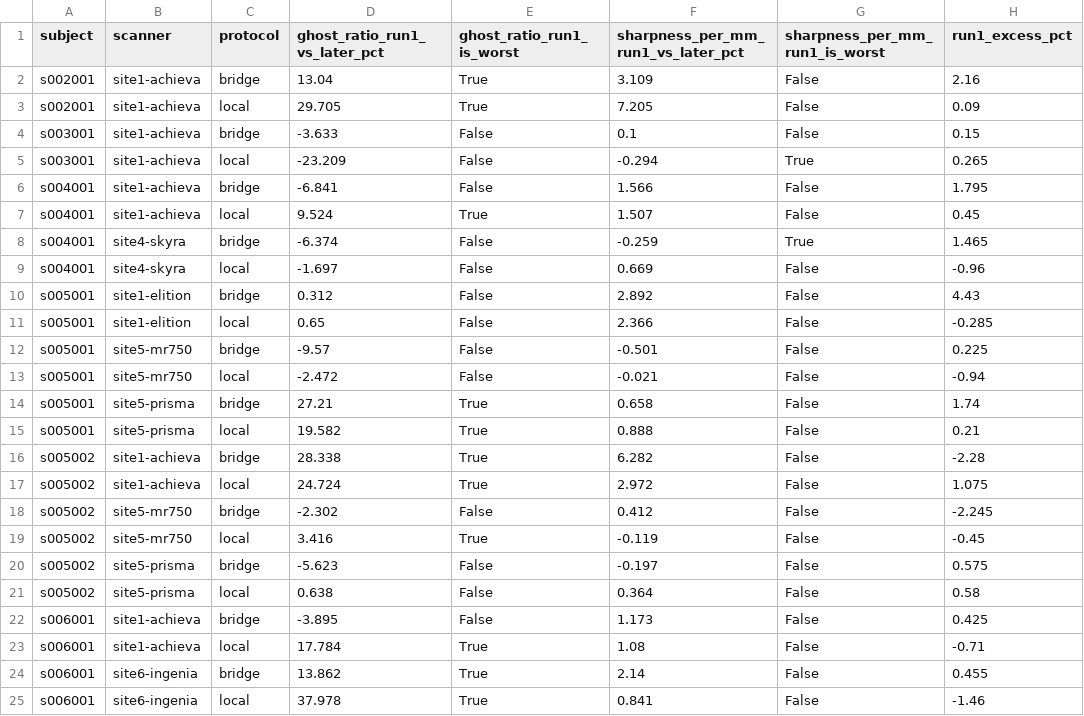
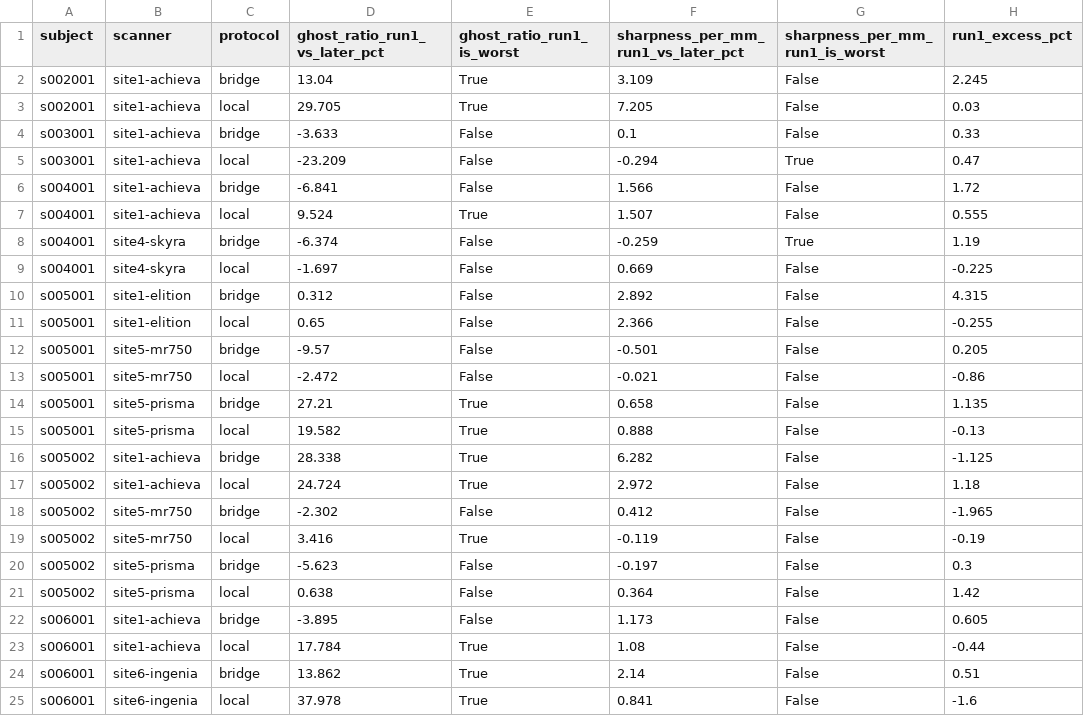
Before and after one commit to astewartau/emtp-travelling-heads, a CSV file: results/followup/run1_image_quality.csv, drawn as a sheet.

```diff
--- a/results/followup/run1_image_quality.csv
+++ b/results/followup/run1_image_quality.csv
@@ -1,25 +1,25 @@
 subject,scanner,protocol,ghost_ratio_run1_vs_later_pct,ghost_ratio_run1_is_worst,sharpness_per_mm_run1_vs_later_pct,sharpness_per_mm_run1_is_worst,run1_excess_pct
-s002001,site1-achieva,bridge,13.04,True,3.109,False,2.16
-s002001,site1-achieva,local,29.705,True,7.205,False,0.09
-s003001,site1-achieva,bridge,-3.633,False,0.1,False,0.15
-s003001,site1-achieva,local,-23.209,False,-0.294,True,0.265
-s004001,site1-achieva,bridge,-6.841,False,1.566,False,1.795
-s004001,site1-achieva,local,9.524,True,1.507,False,0.45
-s004001,site4-skyra,bridge,-6.374,False,-0.259,True,1.465
-s004001,site4-skyra,local,-1.697,False,0.669,False,-0.96
-s005001,site1-elition,bridge,0.312,False,2.892,False,4.43
-s005001,site1-elition,local,0.65,False,2.366,False,-0.285
-s005001,site5-mr750,bridge,-9.57,False,-0.501,False,0.225
-s005001,site5-mr750,local,-2.472,False,-0.021,False,-0.94
-s005001,site5-prisma,bridge,27.21,True,0.658,False,1.74
-s005001,site5-prisma,local,19.582,True,0.888,False,0.21
-s005002,site1-achieva,bridge,28.338,True,6.282,False,-2.28
-s005002,site1-achieva,local,24.724,True,2.972,False,1.075
-s005002,site5-mr750,bridge,-2.302,False,0.412,False,-2.245
-s005002,site5-mr750,local,3.416,True,-0.119,False,-0.45
-s005002,site5-prisma,bridge,-5.623,False,-0.197,False,0.575
-s005002,site5-prisma,local,0.638,False,0.364,False,0.58
-s006001,site1-achieva,bridge,-3.895,False,1.173,False,0.425
-s006001,site1-achieva,local,17.784,True,1.08,False,-0.71
-s006001,site6-ingenia,bridge,13.862,True,2.14,False,0.455
-s006001,site6-ingenia,local,37.978,True,0.841,False,-1.46
+s002001,site1-achieva,bridge,13.04,True,3.109,False,2.245
+s002001,site1-achieva,local,29.705,True,7.205,False,0.03
+s003001,site1-achieva,bridge,-3.633,False,0.1,False,0.33
+s003001,site1-achieva,local,-23.209,False,-0.294,True,0.47
+s004001,site1-achieva,bridge,-6.841,False,1.566,False,1.72
+s004001,site1-achieva,local,9.524,True,1.507,False,0.555
+s004001,site4-skyra,bridge,-6.374,False,-0.259,True,1.19
+s004001,site4-skyra,local,-1.697,False,0.669,False,-0.225
+s005001,site1-elition,bridge,0.312,False,2.892,False,4.315
+s005001,site1-elition,local,0.65,False,2.366,False,-0.255
+s005001,site5-mr750,bridge,-9.57,False,-0.501,False,0.205
+s005001,site5-mr750,local,-2.472,False,-0.021,False,-0.86
+s005001,site5-prisma,bridge,27.21,True,0.658,False,1.135
+s005001,site5-prisma,local,19.582,True,0.888,False,-0.13
+s005002,site1-achieva,bridge,28.338,True,6.282,False,-1.125
+s005002,site1-achieva,local,24.724,True,2.972,False,1.18
+s005002,site5-mr750,bridge,-2.302,False,0.412,False,-1.965
+s005002,site5-mr750,local,3.416,True,-0.119,False,-0.19
+s005002,site5-prisma,bridge,-5.623,False,-0.197,False,0.3
+s005002,site5-prisma,local,0.638,False,0.364,False,1.42
+s006001,site1-achieva,bridge,-3.895,False,1.173,False,0.605
+s006001,site1-achieva,local,17.784,True,1.08,False,-0.44
+s006001,site6-ingenia,bridge,13.862,True,2.14,False,0.51
+s006001,site6-ingenia,local,37.978,True,0.841,False,-1.6
```
Also changed, not shown: data/acquisitions.csv, results/followup/differing_protocols_by_scanner.csv, 47 other files.
